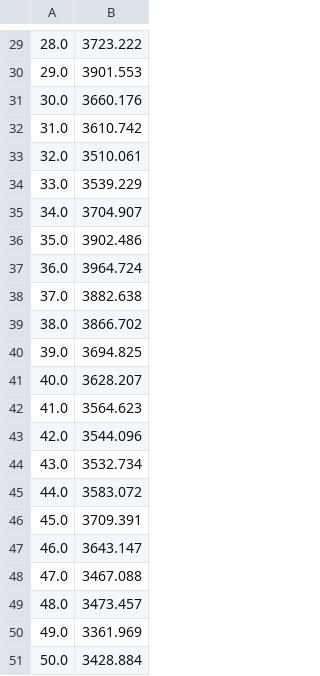
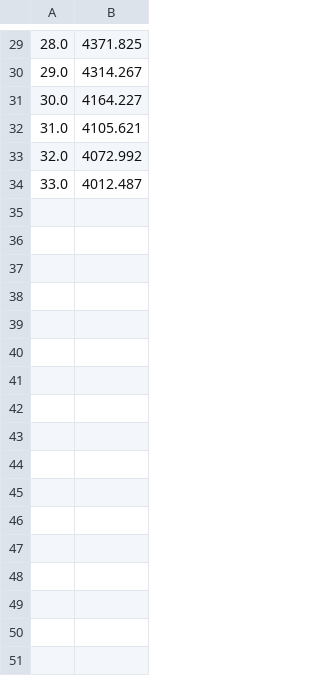
Before and after one commit to BaptisteMGit/ubf_tools, a CSV file: localisation/verlinden/testcase_working_directory/testcase3_1/bathy.csv, drawn as a sheet; only a part is shown, gaps mark what is left out; the diff covers the shown part only.

```diff
--- a/localisation/verlinden/testcase_working_directory/testcase3_1/bathy.csv
+++ b/localisation/verlinden/testcase_working_directory/testcase3_1/bathy.csv
@@ -29,23 +29,6 @@
-28.0,3723.222
-29.0,3901.553
-30.0,3660.176
-31.0,3610.742
-32.0,3510.061
-33.0,3539.229
-34.0,3704.907
-35.0,3902.486
-36.0,3964.724
-37.0,3882.638
-38.0,3866.702
-39.0,3694.825
-40.0,3628.207
-41.0,3564.623
-42.0,3544.096
-43.0,3532.734
-44.0,3583.072
-45.0,3709.391
-46.0,3643.147
-47.0,3467.088
-48.0,3473.457
-49.0,3361.969
-50.0,3428.884
+28.0,4371.825
+29.0,4314.267
+30.0,4164.227
+31.0,4105.621
+32.0,4072.992
+33.0,4012.487
```
Also changed, not shown: 28 edited cells elsewhere in this file, 7 other files.
